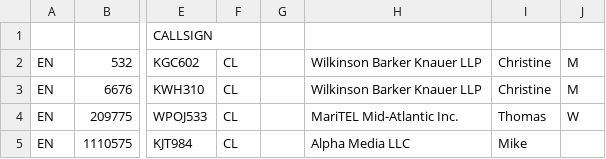
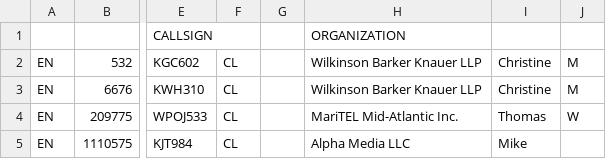
Before and after one commit to kenbuckler/washcomd-rf, a CSV file: Maryland/WashCo/fcc-licexport-20231222.csv, drawn as a sheet; only a part is shown, gaps mark what is left out; the diff names each change by its address in the sheet, - before the commit and + after, or states it on an @@ line.

Commit message:
Update fcc-licexport-20231222.csv

```diff
--- a/Maryland/WashCo/fcc-licexport-20231222.csv
+++ b/Maryland/WashCo/fcc-licexport-20231222.csv
-H1: (empty)
+H1: ORGANIZATION
```
